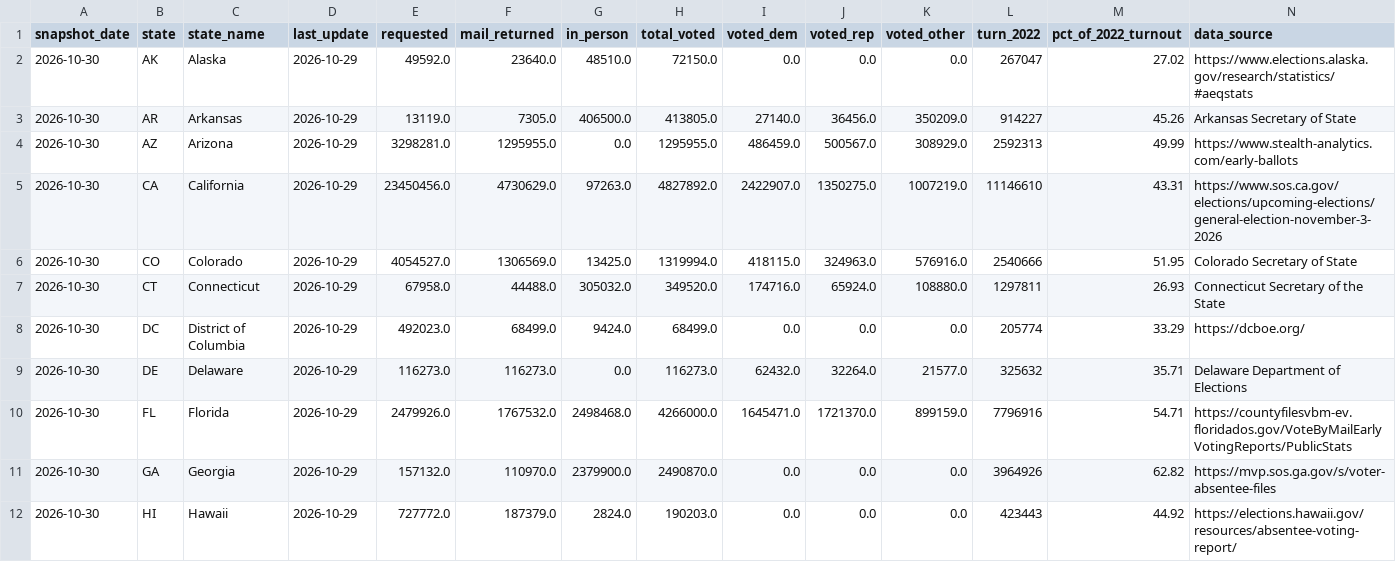
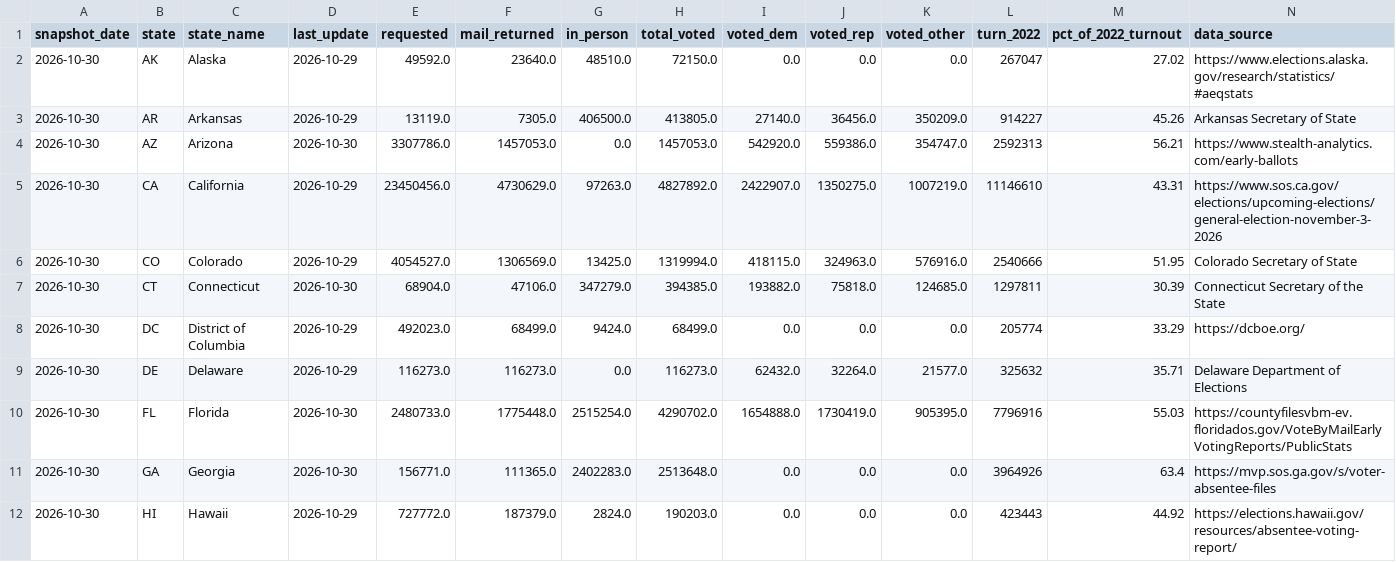
Before and after one commit to homedoctorpro/election-tracker, a CSV file: data/history/ev_states/2026-10-30.csv, drawn as a sheet; only a part is shown; the diff covers the shown part only.

```diff
--- a/data/history/ev_states/2026-10-30.csv
+++ b/data/history/ev_states/2026-10-30.csv
@@ -3,10 +3,10 @@ snapshot_date,state,state_name,last_update,requested,mail_returned,in_person,tot
 2026-10-30,AR,Arkansas,2026-10-29,13119.0,7305.0,406500.0,413805.0,27140.0,36456.0,350209.0,914227,45.26,Arkansas Secretary of State
-2026-10-30,AZ,Arizona,2026-10-29,3298281.0,1295955.0,0.0,1295955.0,486459.0,500567.0,308929.0,2592313,49.99,https://www.stealth-analytics.com/early-ballots
+2026-10-30,AZ,Arizona,2026-10-30,3307786.0,1457053.0,0.0,1457053.0,542920.0,559386.0,354747.0,2592313,56.21,https://www.stealth-analytics.com/early-ballots
 2026-10-30,CA,California,2026-10-29,23450456.0,4730629.0,97263.0,4827892.0,2422907.0,1350275.0,1007219.0,11146610,43.31,https://www.sos.ca.gov/elections/upcoming-elections/general-election-november-3-2026
 2026-10-30,CO,Colorado,2026-10-29,4054527.0,1306569.0,13425.0,1319994.0,418115.0,324963.0,576916.0,2540666,51.95,Colorado Secretary of State
-2026-10-30,CT,Connecticut,2026-10-29,67958.0,44488.0,305032.0,349520.0,174716.0,65924.0,108880.0,1297811,26.93,Connecticut Secretary of the State
+2026-10-30,CT,Connecticut,2026-10-30,68904.0,47106.0,347279.0,394385.0,193882.0,75818.0,124685.0,1297811,30.39,Connecticut Secretary of the State
 2026-10-30,DC,District of Columbia,2026-10-29,492023.0,68499.0,9424.0,68499.0,0.0,0.0,0.0,205774,33.29,https://dcboe.org/
 2026-10-30,DE,Delaware,2026-10-29,116273.0,116273.0,0.0,116273.0,62432.0,32264.0,21577.0,325632,35.71,Delaware Department of Elections
-2026-10-30,FL,Florida,2026-10-29,2479926.0,1767532.0,2498468.0,4266000.0,1645471.0,1721370.0,899159.0,7796916,54.71,https://countyfilesvbm-ev.floridados.gov/VoteByMailEarlyVotingReports/PublicStats
-2026-10-30,GA,Georgia,2026-10-29,157132.0,110970.0,2379900.0,2490870.0,0.0,0.0,0.0,3964926,62.82,https://mvp.sos.ga.gov/s/voter-absentee-files
+2026-10-30,FL,Florida,2026-10-30,2480733.0,1775448.0,2515254.0,4290702.0,1654888.0,1730419.0,905395.0,7796916,55.03,https://countyfilesvbm-ev.floridados.gov/VoteByMailEarlyVotingReports/PublicStats
+2026-10-30,GA,Georgia,2026-10-30,156771.0,111365.0,2402283.0,2513648.0,0.0,0.0,0.0,3964926,63.4,https://mvp.sos.ga.gov/s/voter-absentee-files
 2026-10-30,HI,Hawaii,2026-10-29,727772.0,187379.0,2824.0,190203.0,0.0,0.0,0.0,423443,44.92,https://elections.hawaii.gov/resources/absentee-voting-report/
```
Also changed, not shown: 94 edited cells elsewhere in this file, data/history/ev_by_update.csv, 6 other files.
